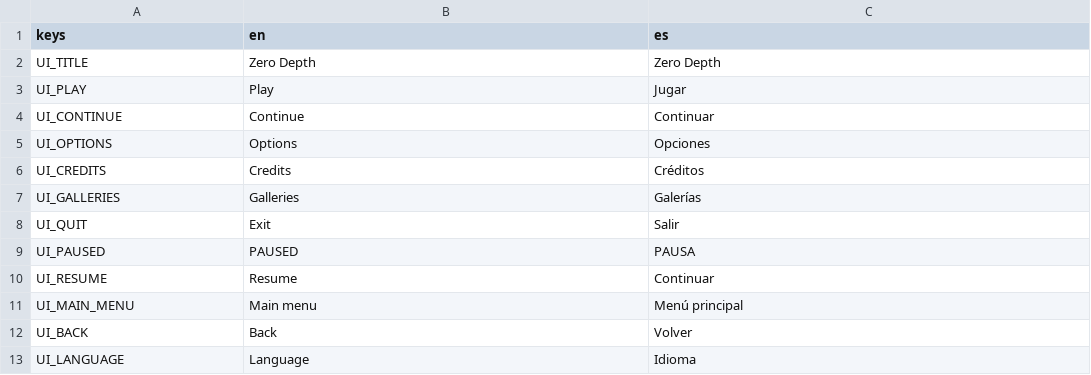
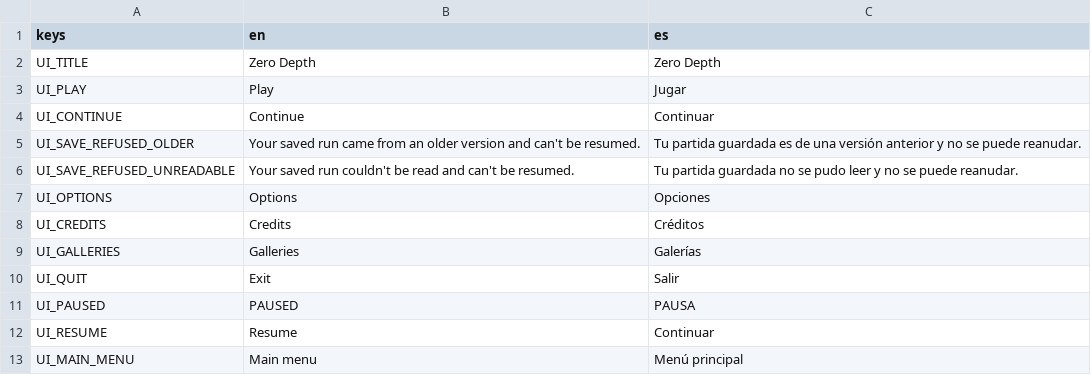
Before and after one commit to riusprime/zero-depth, a CSV file: locale/strings.csv, drawn as a sheet; only a part is shown; the shorter side is filled out with more unchanged rows.

```diff
--- a/locale/strings.csv
+++ b/locale/strings.csv
@@ -4,2 +4,4 @@ UI_PLAY,Play,Jugar
 UI_CONTINUE,Continue,Continuar
+UI_SAVE_REFUSED_OLDER,Your saved run came from an older version and can't be resumed.,Tu partida guardada es de una versión anterior y no se puede reanudar.
+UI_SAVE_REFUSED_UNREADABLE,Your saved run couldn't be read and can't be resumed.,Tu partida guardada no se pudo leer y no se puede reanudar.
 UI_OPTIONS,Options,Opciones
```
Also changed, not shown: 23 other files.
